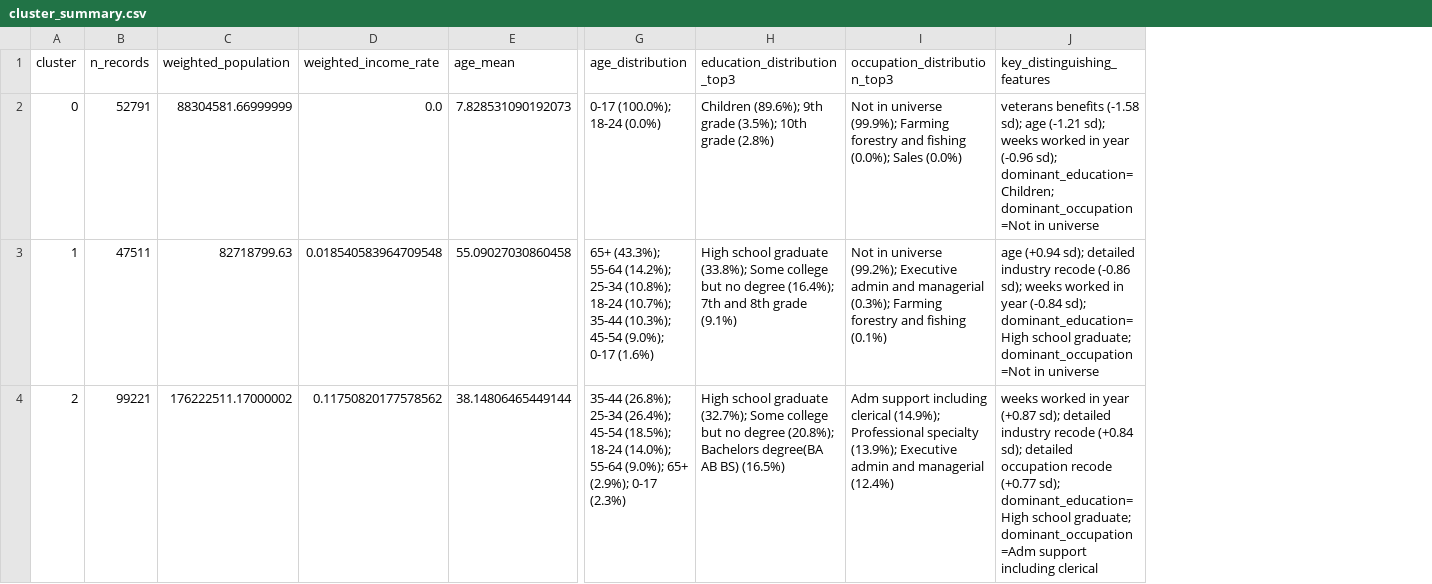
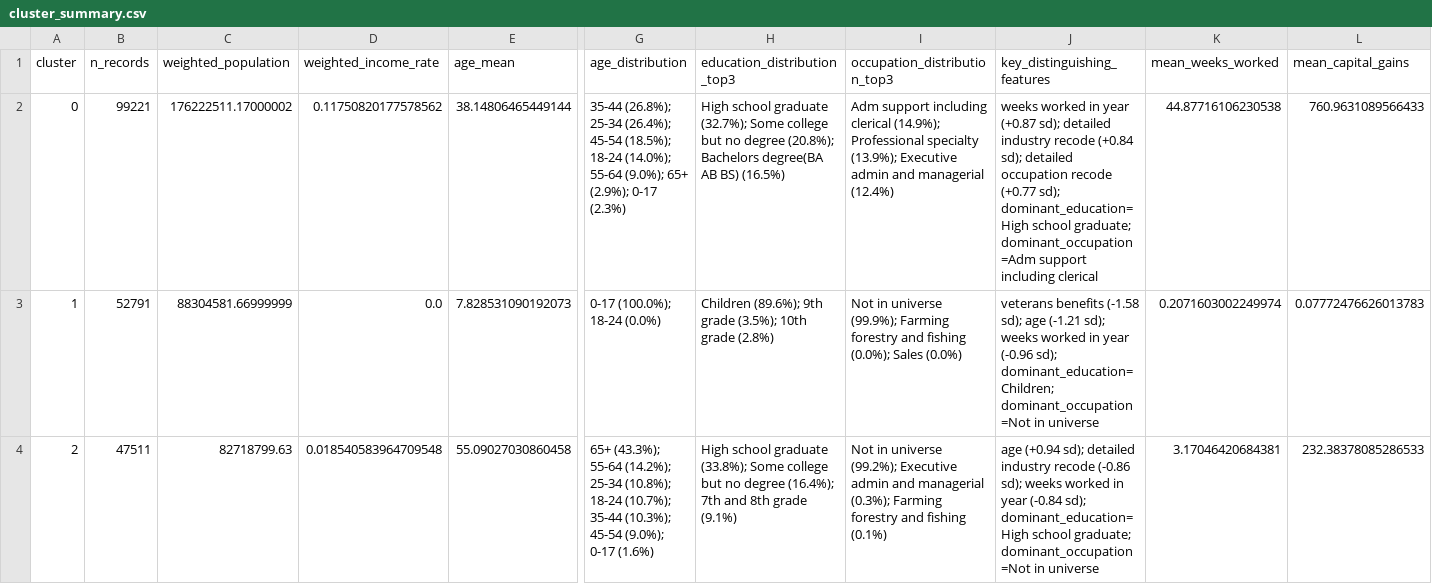
Before and after one commit to mingxinliu0423/TakeHomeProject, a CSV file: artifacts/cluster_summary.csv, drawn as a sheet; only a part is shown, gaps mark what is left out; removed rows and columns are numbered as before the commit, all else as after; rows hold the shown columns only; the diff names each change by its address in the sheet, - before the commit and + after, or states it on an @@ line.

```diff
--- a/artifacts/cluster_summary.csv
+++ b/artifacts/cluster_summary.csv
+column K (mean_weeks_worked), rows 3-4: 0.2071603002249974 | 3.17046420684381
+column L (mean_capital_gains), rows 3-4: 0.07772476626013783 | 232.38378085286533
+row 2: 0 | 99221 | 176222511.17000002 | 0.11750820177578562 | 38.14806465449144 | 35-44 (26.8%); 25-34 (26.4%); 45-54 (18.5%); 18-24 (14.0%); 55-64 (9.0%); 65+ (2.9%); 0-17 (2.3%) | High school graduate (32.7%); Some college but no degree (20.8%); Bachelors degree(BA AB BS) (16.5%) | Adm support including clerical (14.9%); Professional specialty (13.9%); Executive admin and managerial (12.4%) | weeks worked in year (+0.87 sd); detailed industry recode (+0.84 sd); detailed occupation recode (+0.77 sd); dominant_education=High school graduate; dominant_occupation=Adm support including clerical | 44.87716106230538 | 760.9631089566433
-A3 (cluster): 0
+A3 (cluster): 1
-A4 (cluster): 1
+A4 (cluster): 2
-row 4: 2 | 99221 | 176222511.17000002 | 0.11750820177578562 | 38.14806465449144 | 35-44 (26.8%); 25-34 (26.4%); 45-54 (18.5%); 18-24 (14.0%); 55-64 (9.0%); 65+ (2.9%); 0-17 (2.3%) | High school graduate (32.7%); Some college but no degree (20.8%); Bachelors degree(BA AB BS) (16.5%) | Adm support including clerical (14.9%); Professional specialty (13.9%); Executive admin and managerial (12.4%) | weeks worked in year (+0.87 sd); detailed industry recode (+0.84 sd); detailed occupation recode (+0.77 sd); dominant_education=High school graduate; dominant_occupation=Adm support including clerical
```
Also changed, not shown: artifacts/cluster_kmeans_metrics.csv, artifacts/metrics.csv, 13 other files.
